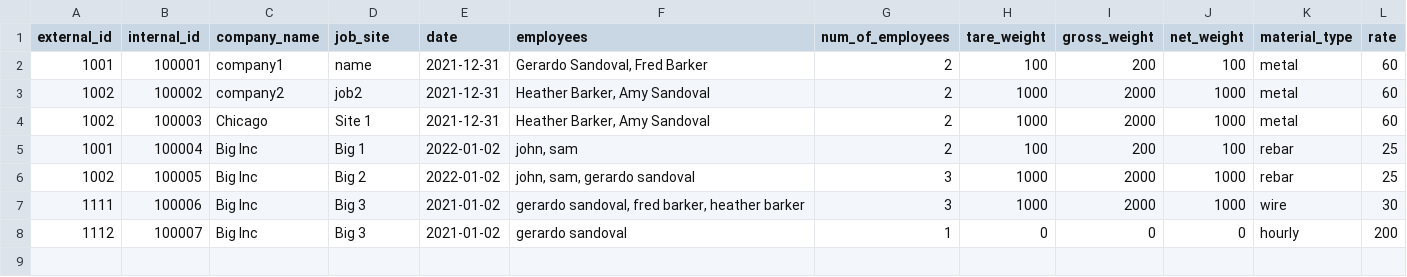
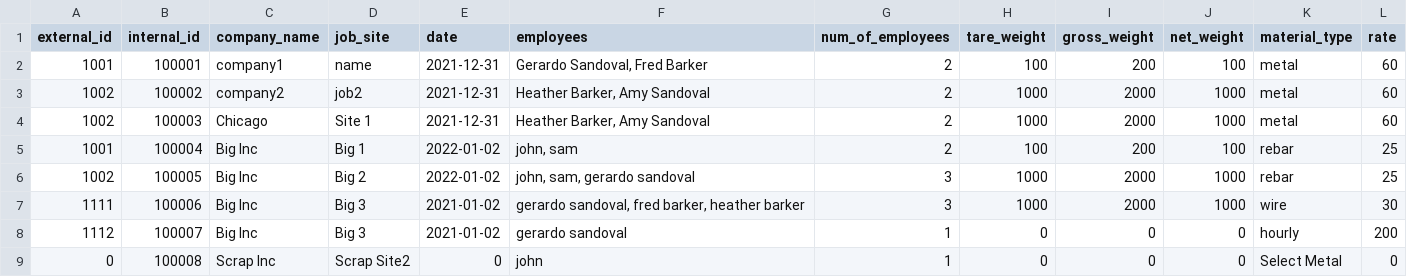
Before and after one commit to 1sandovalgerardo/IMX, a CSV file: Data/Raw/Tickets.csv, drawn as a sheet.

Commit message:
Added hours worked entry. corrected logic to enterpret no value entered in entry box

```diff
--- a/Data/Raw/Tickets.csv
+++ b/Data/Raw/Tickets.csv
@@ -8 +8,2 @@ external_id,internal_id,company_name,job_site,date,employees,num_of_employees,ta
 1112,100007,Big Inc,Big 3,2021-01-02,gerardo sandoval,1,0,0,0,hourly,200
+0,100008,Scrap Inc,Scrap Site2,0,john,1,0,0,0,Select Metal,0
```
Also changed, not shown: 3 other files.
